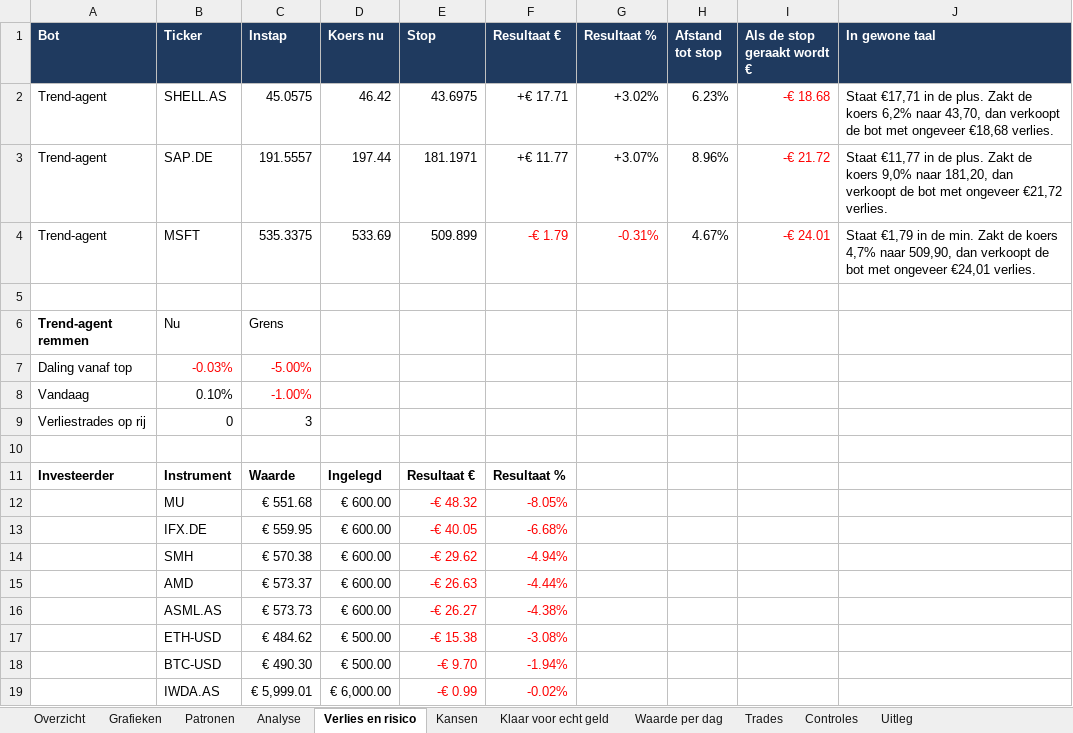
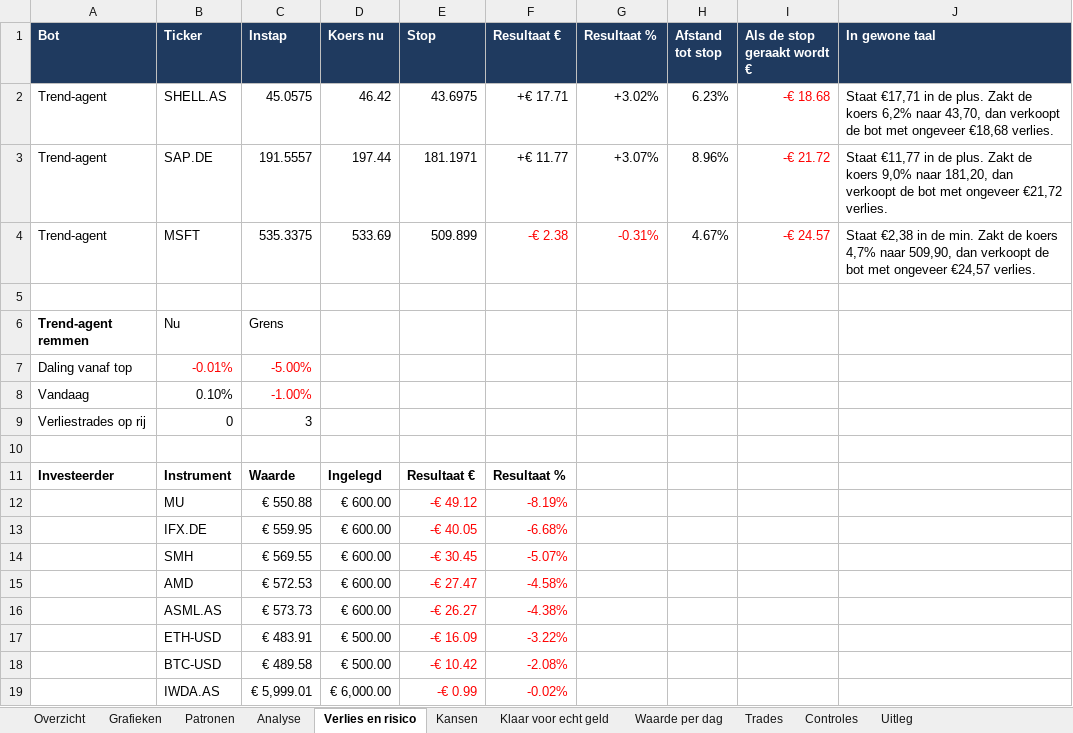
Before and after one commit to Sewpersonic/trend-agent, an Excel workbook: rapporten/dagrapport.xlsx, sheet Verlies en risico, drawn as a sheet; values as stored, in another font and other column widths than the file's, no borders; the diff names each change by its address in the sheet, - before the commit and + after, or states it on an @@ line.

```diff
--- a/rapporten/dagrapport.xlsx (sheet Verlies en risico)
+++ b/rapporten/dagrapport.xlsx (sheet Verlies en risico)
-F4 (Resultaat €): -€ 1.79
+F4 (Resultaat €): -€ 2.38
-I4 (Als de stop geraakt wordt €): -€ 24.01
+I4 (Als de stop geraakt wordt €): -€ 24.57
-J4 (In gewone taal): Staat €1,79 in de min. Zakt de koers 4,7% naar 509,90, dan verkoopt de bot met ongeveer €24,01 verlies.
+J4 (In gewone taal): Staat €2,38 in de min. Zakt de koers 4,7% naar 509,90, dan verkoopt de bot met ongeveer €24,57 verlies.
-B7 (Ticker): -0.03%
+B7 (Ticker): -0.01%
-C12 (Instap): € 551.68
+C12 (Instap): € 550.88
-E12 (Stop): -€ 48.32
+E12 (Stop): -€ 49.12
-F12 (Resultaat €): -8.05%
+F12 (Resultaat €): -8.19%
-C14 (Instap): € 570.38
+C14 (Instap): € 569.55
-E14 (Stop): -€ 29.62
+E14 (Stop): -€ 30.45
-F14 (Resultaat €): -4.94%
+F14 (Resultaat €): -5.07%
-C15 (Instap): € 573.37
+C15 (Instap): € 572.53
-E15 (Stop): -€ 26.63
+E15 (Stop): -€ 27.47
-F15 (Resultaat €): -4.44%
+F15 (Resultaat €): -4.58%
-C17 (Instap): € 484.62
+C17 (Instap): € 483.91
-E17 (Stop): -€ 15.38
+E17 (Stop): -€ 16.09
-F17 (Resultaat €): -3.08%
+F17 (Resultaat €): -3.22%
-C18 (Instap): € 490.30
+C18 (Instap): € 489.58
-E18 (Stop): -€ 9.70
+E18 (Stop): -€ 10.42
-F18 (Resultaat €): -1.94%
+F18 (Resultaat €): -2.08%
```
Also changed, not shown: sheet Overzicht, sheet Waarde per dag, sheet Klaar voor echt geld, sheet Controles, sheet Kansen, rapporten/investeerder.xlsx, rapporten/trend-agent.xlsx, 25 other files.
